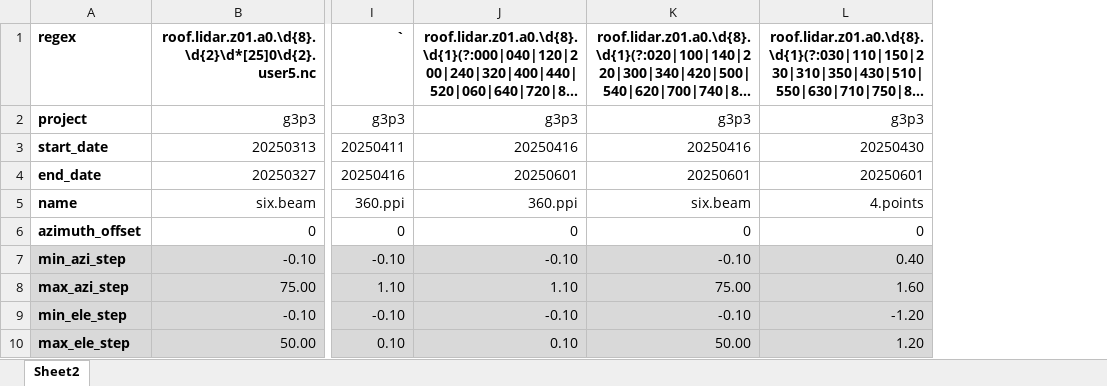
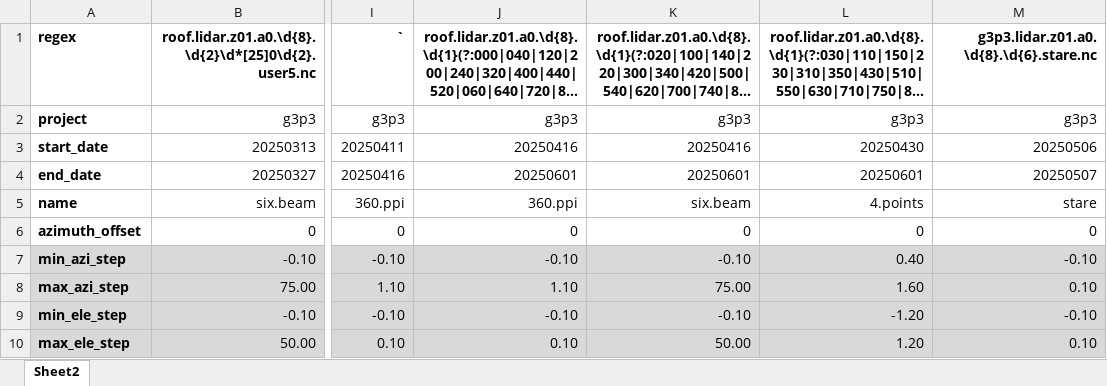
Before and after one commit to StefanoWind/g3p3_lidar_processing, an Excel workbook: configs/config_g3p3_b0.xlsx, sheet Sheet2, drawn as a sheet; only a part is shown, gaps mark what is left out; long unchanged cells end in …; values as stored, in another font and other column widths than the file's, no borders; the diff names each change by its address in the sheet, - before the commit and + after, or states it on an @@ line.

Commit message:
improve compatibility with stare scans

```diff
--- a/configs/config_g3p3_b0.xlsx (sheet Sheet2)
+++ b/configs/config_g3p3_b0.xlsx (sheet Sheet2)
+column M, rows 1-10: g3p3.lidar.z01.a0.\d{8}.\d{6}.stare.nc | g3p3 | 20250506 | 20250507 | stare | 0 | -0.10 | 0.10 | -0.10 | 0.10
```
Also changed, not shown: configs/config_g3p3_a0.xlsx, 1 other file.
